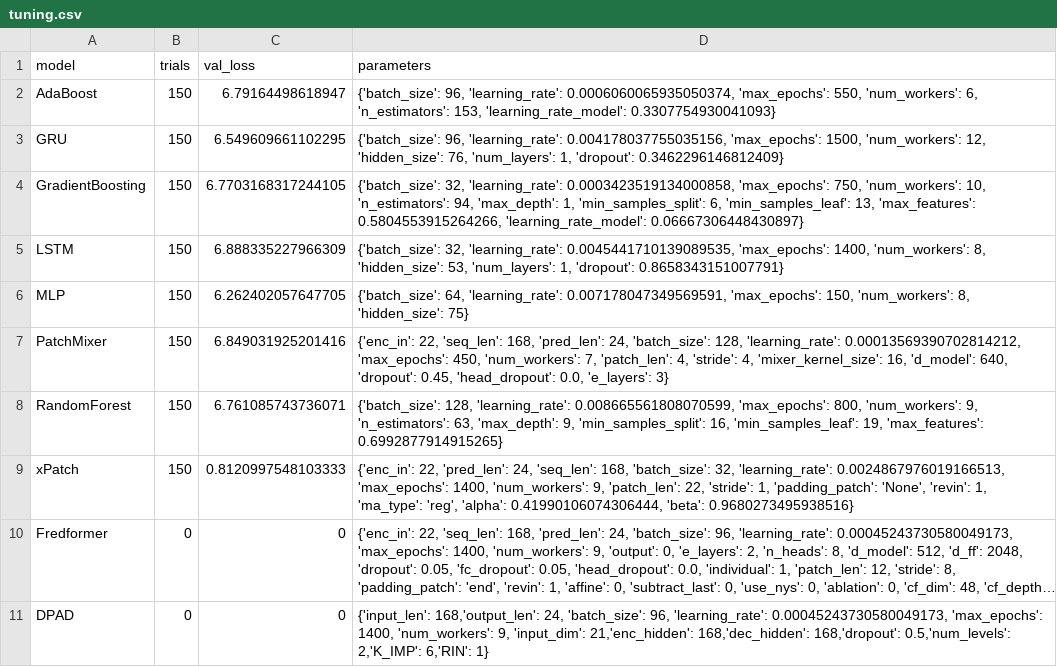
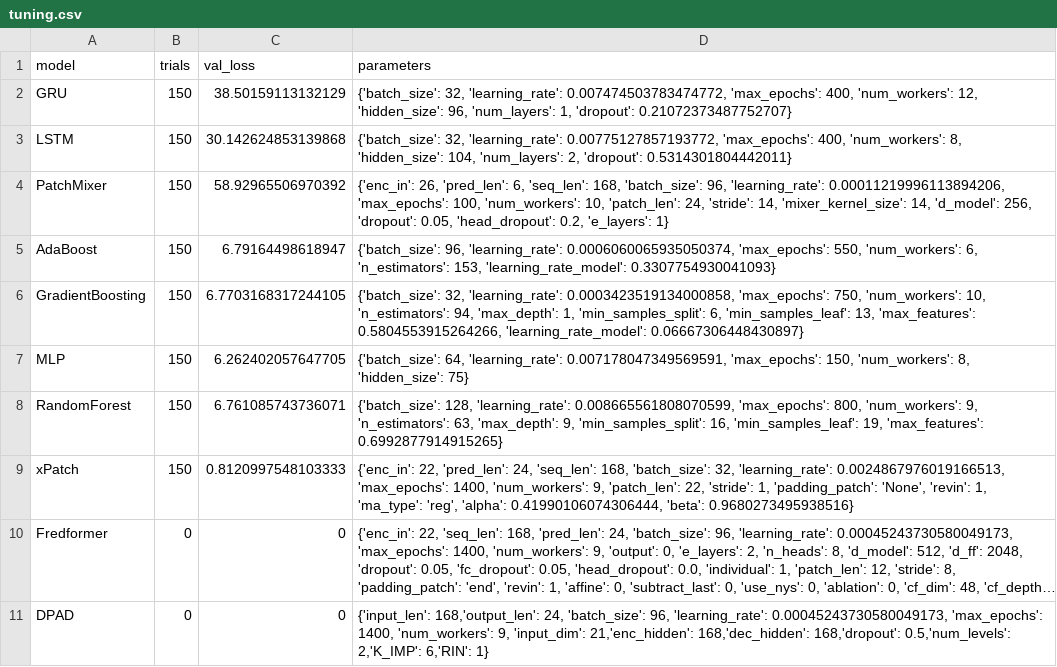
Before and after one commit to sebxGit/P10, a CSV file: tuning.csv, drawn as a sheet; long unchanged cells end in ….

```diff
--- a/tuning.csv
+++ b/tuning.csv
@@ -1,8 +1,8 @@
 model,trials,val_loss,parameters
+GRU,150,38.50159113132129,"{'batch_size': 32, 'learning_rate': 0.007474503783474772, 'max_epochs': 400, 'num_workers': 12, 'hidden_size': 96, 'num_layers': 1, 'dropout': 0.21072373487752707}"
+LSTM,150,30.142624853139868,"{'batch_size': 32, 'learning_rate': 0.00775127857193772, 'max_epochs': 400, 'num_workers': 8, 'hidden_size': 104, 'num_layers': 2, 'dropout': 0.5314301804442011}"
+PatchMixer,150,58.92965506970392,"{'enc_in': 26, 'pred_len': 6, 'seq_len': 168, 'batch_size': 96, 'learning_rate': 0.00011219996113894206, 'max_epochs': 100, 'num_workers': 10, 'patch_len': 24, 'stride': 14, 'mixer_kernel_size': 14, 'd_model': 256, 'dropout': 0.05, 'head_dropout': 0.2, 'e_layers': 1}"
 AdaBoost,150,6.79164498618947,"{'batch_size': 96, 'learning_rate': 0.0006060065935050374, 'max_epochs': 550, 'num_workers': 6, 'n_estimators': 153, 'learning_rate_model': 0.3307754930041093}"
-GRU,150,6.549609661102295,"{'batch_size': 96, 'learning_rate': 0.004178037755035156, 'max_epochs': 1500, 'num_workers': 12, 'hidden_size': 76, 'num_layers': 1, 'dropout': 0.3462296146812409}"
 GradientBoosting,150,6.7703168317244105,"{'batch_size': 32, 'learning_rate': 0.0003423519134000858, 'max_epochs': 750, 'num_workers': 10, 'n_estimators': 94, 'max_depth': 1, 'min_samples_split': 6, 'min_samples_leaf': 13, 'max_features': 0.5804553915264266, 'learning_rate_model': 0.06667306448430897}"
-LSTM,150,6.888335227966309,"{'batch_size': 32, 'learning_rate': 0.0045441710139089535, 'max_epochs': 1400, 'num_workers': 8, 'hidden_size': 53, 'num_layers': 1, 'dropout': 0.8658343151007791}"
 MLP,150,6.262402057647705,"{'batch_size': 64, 'learning_rate': 0.007178047349569591, 'max_epochs': 150, 'num_workers': 8, 'hidden_size': 75}"
-PatchMixer,150,6.849031925201416,"{'enc_in': 22, 'seq_len': 168, 'pred_len': 24, 'batch_size': 128, 'learning_rate': 0.00013569390702814212, 'max_epochs': 450, 'num_workers': 7, 'patch_len': 4, 'stride': 4, 'mixer_kernel_size': 16, 'd_model': 640, 'dropout': 0.45, 'head_dropout': 0.0, 'e_layers': 3}"
 RandomForest,150,6.761085743736071,"{'batch_size': 128, 'learning_rate': 0.008665561808070599, 'max_epochs': 800, 'num_workers': 9, 'n_estimators': 63, 'max_depth': 9, 'min_samples_split': 16, 'min_samples_leaf': 19, 'max_features': 0.6992877914915265}"
```
Also changed, not shown: 1 other file.
